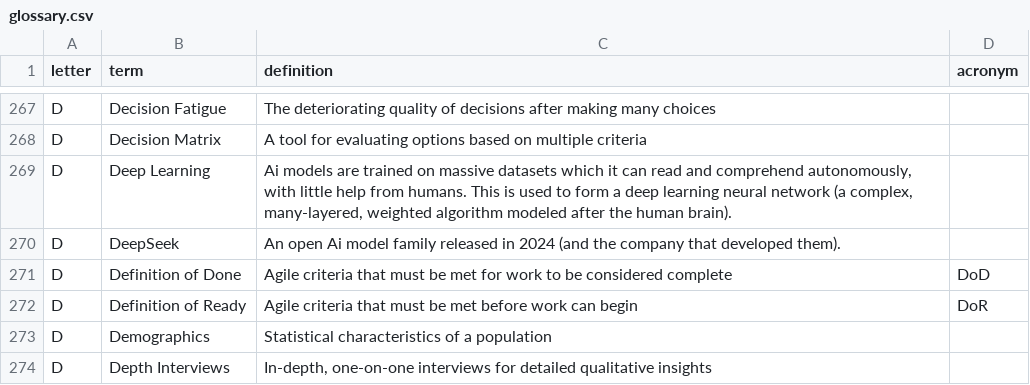
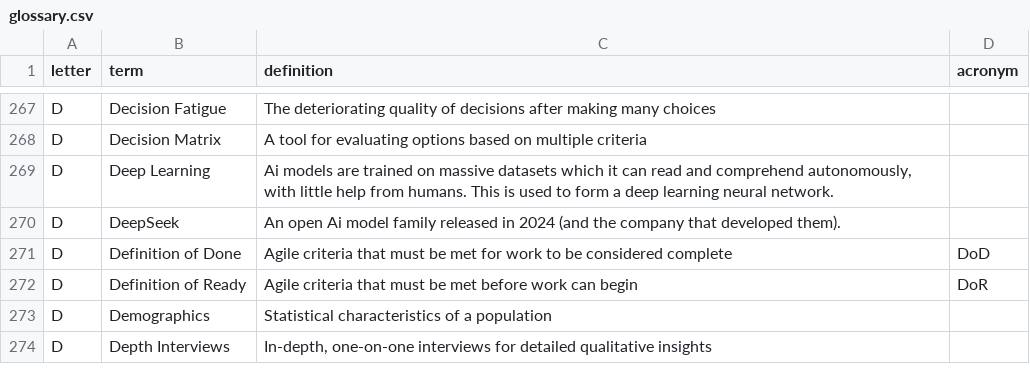
Before and after one commit to calee1/uxglossary, a CSV file: data/glossary.csv, drawn as a sheet; only a part is shown, gaps mark what is left out.

Commit message:
Update glossary: 2026-03-29T19:07:52.981Z

```diff
--- a/data/glossary.csv
+++ b/data/glossary.csv
@@ -268,3 +268,3 @@ D,"Decision Fatigue","The deteriorating quality of decisions after making many c
 D,"Decision Matrix","A tool for evaluating options based on multiple criteria",
-D,"Deep Learning","Ai models are trained on massive datasets which it can read and comprehend autonomously, with little help from humans. This is used to form a deep learning neural network (a complex, many-layered, weighted algorithm modeled after the human brain).",
+D,"Deep Learning","Ai models are trained on massive datasets which it can read and comprehend autonomously, with little help from humans. This is used to form a deep learning neural network.",
 D,"DeepSeek","An open Ai model family released in 2024 (and the company that developed them).",
```
